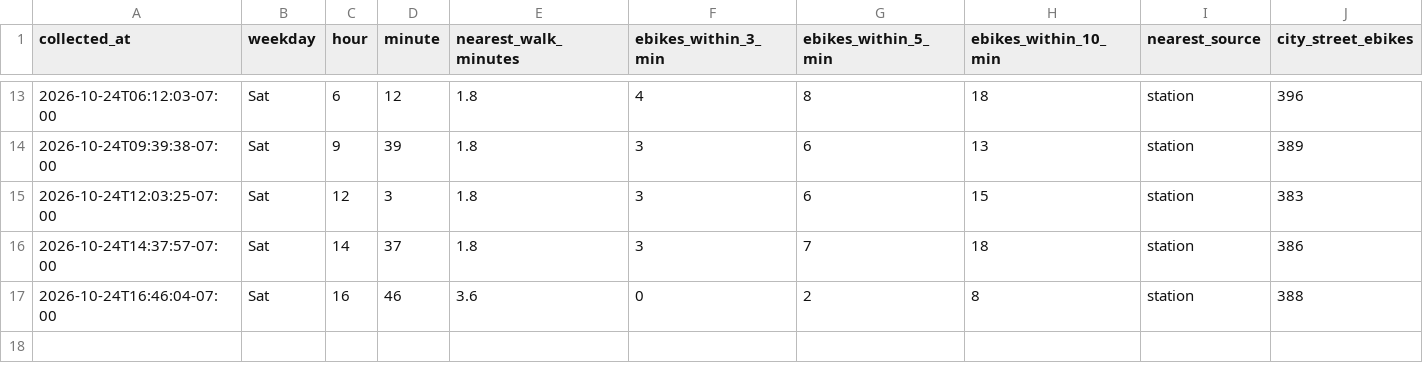
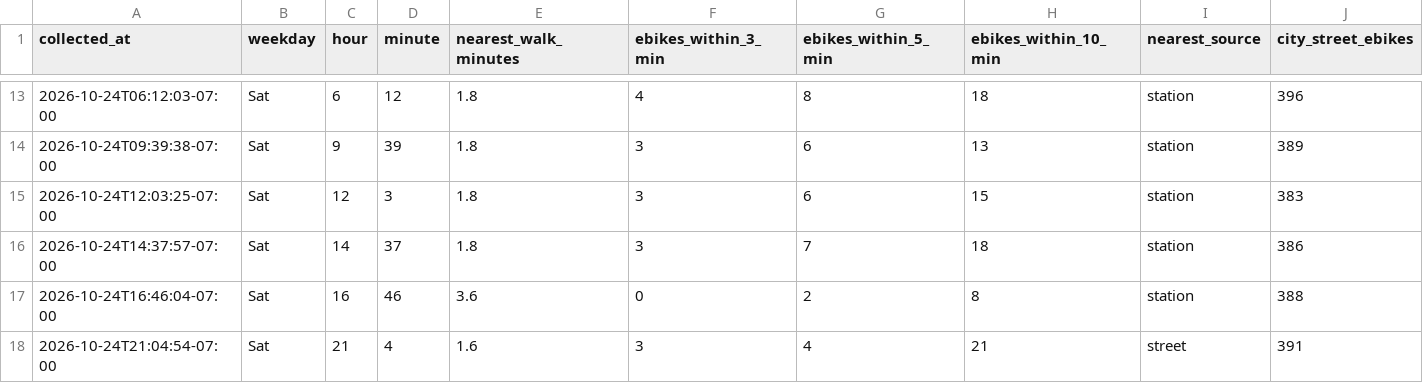
Before and after one commit to aaron-underhill/biketown-alert, a CSV file: availability.csv, drawn as a sheet; only a part is shown, gaps mark what is left out; rows hold the shown columns only; the diff names each change by its address in the sheet, - before the commit and + after, or states it on an @@ line.

```diff
--- a/availability.csv
+++ b/availability.csv
+row 18: 2026-10-24T21:04:54-07:00 | Sat | 21 | 4 | 1.6 | 3 | 4 | 21 | street | 391
```
